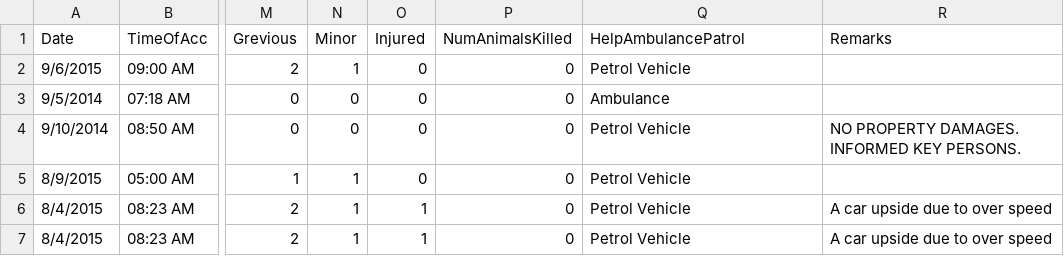
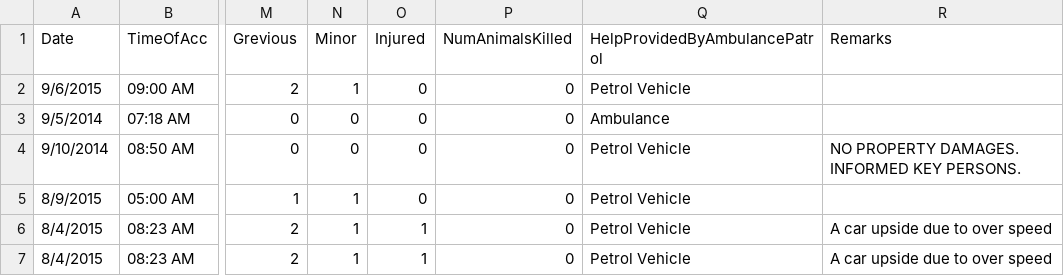
Before and after one commit to rsjain1978/ml-nhai-road-accident-analysis, a CSV file: NHAIAccidentData.csv, drawn as a sheet; only a part is shown, gaps mark what is left out; the diff names each change by its address in the sheet, - before the commit and + after, or states it on an @@ line.

Commit message:
more data pre-processing added

```diff
--- a/NHAIAccidentData.csv
+++ b/NHAIAccidentData.csv
-Q1: HelpAmbulancePatrol
+Q1: HelpProvidedByAmbulancePatrol
```
Also changed, not shown: 2 other files.
